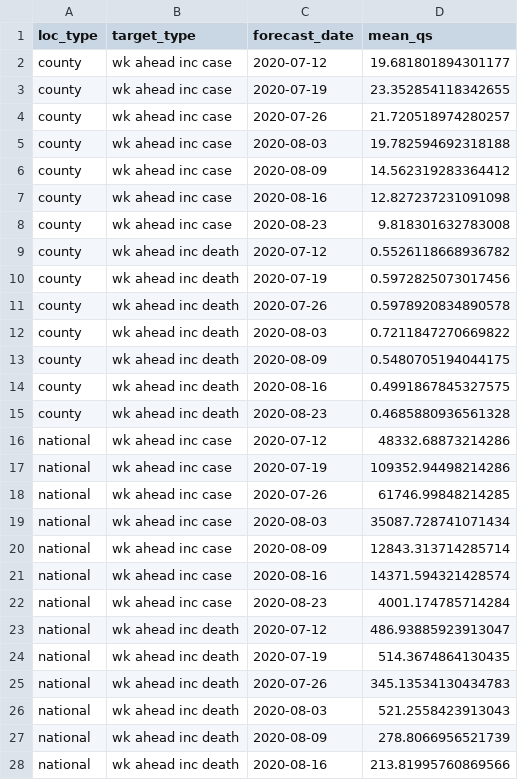
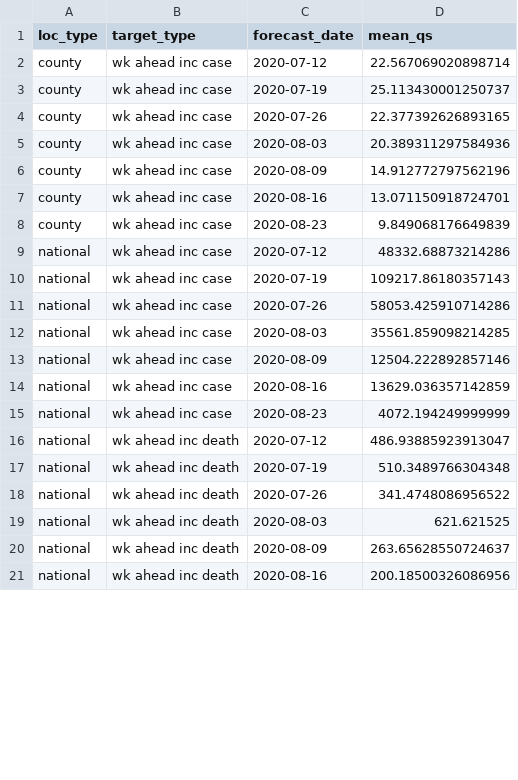
Before and after one commit to e3bo/random-walks, a CSV file: metrics/2020-08-30-score-by-loc-type-targ-type-forecast-date.csv, drawn as a sheet; only a part is shown; the diff covers the shown part only.

```diff
--- a/metrics/2020-08-30-score-by-loc-type-targ-type-forecast-date.csv
+++ b/metrics/2020-08-30-score-by-loc-type-targ-type-forecast-date.csv
@@ -1,28 +1,21 @@
 loc_type,target_type,forecast_date,mean_qs
-county,wk ahead inc case,2020-07-12,19.681801894301177
-county,wk ahead inc case,2020-07-19,23.352854118342655
-county,wk ahead inc case,2020-07-26,21.720518974280257
-county,wk ahead inc case,2020-08-03,19.782594692318188
-county,wk ahead inc case,2020-08-09,14.562319283364412
-county,wk ahead inc case,2020-08-16,12.827237231091098
-county,wk ahead inc case,2020-08-23,9.818301632783008
-county,wk ahead inc death,2020-07-12,0.5526118668936782
-county,wk ahead inc death,2020-07-19,0.5972825073017456
-county,wk ahead inc death,2020-07-26,0.5978920834890578
-county,wk ahead inc death,2020-08-03,0.7211847270669822
-county,wk ahead inc death,2020-08-09,0.5480705194044175
-county,wk ahead inc death,2020-08-16,0.4991867845327575
-county,wk ahead inc death,2020-08-23,0.4685880936561328
+county,wk ahead inc case,2020-07-12,22.567069020898714
+county,wk ahead inc case,2020-07-19,25.113430001250737
+county,wk ahead inc case,2020-07-26,22.377392626893165
+county,wk ahead inc case,2020-08-03,20.389311297584936
+county,wk ahead inc case,2020-08-09,14.912772797562196
+county,wk ahead inc case,2020-08-16,13.071150918724701
+county,wk ahead inc case,2020-08-23,9.849068176649839
 national,wk ahead inc case,2020-07-12,48332.68873214286
-national,wk ahead inc case,2020-07-19,109352.94498214286
-national,wk ahead inc case,2020-07-26,61746.99848214285
-national,wk ahead inc case,2020-08-03,35087.728741071434
-national,wk ahead inc case,2020-08-09,12843.313714285714
-national,wk ahead inc case,2020-08-16,14371.594321428574
-national,wk ahead inc case,2020-08-23,4001.174785714284
+national,wk ahead inc case,2020-07-19,109217.86180357143
+national,wk ahead inc case,2020-07-26,58053.425910714286
+national,wk ahead inc case,2020-08-03,35561.859098214285
+national,wk ahead inc case,2020-08-09,12504.222892857146
+national,wk ahead inc case,2020-08-16,13629.036357142859
+national,wk ahead inc case,2020-08-23,4072.194249999999
 national,wk ahead inc death,2020-07-12,486.93885923913047
-national,wk ahead inc death,2020-07-19,514.3674864130435
-national,wk ahead inc death,2020-07-26,345.13534130434783
-national,wk ahead inc death,2020-08-03,521.2558423913043
-national,wk ahead inc death,2020-08-09,278.8066956521739
-national,wk ahead inc death,2020-08-16,213.81995760869566
+national,wk ahead inc death,2020-07-19,510.3489766304348
+national,wk ahead inc death,2020-07-26,341.4748086956522
+national,wk ahead inc death,2020-08-03,621.621525
+national,wk ahead inc death,2020-08-09,263.65628550724637
+national,wk ahead inc death,2020-08-16,200.18500326086956
```
Also changed, not shown: 15 edited cells elsewhere in this file, metrics/2020-08-03-score-by-loc-type-targ-type-forecast-date.csv, metrics/2020-08-10-score-by-loc-type-targ-type-forecast-date.csv, 13 other files.
